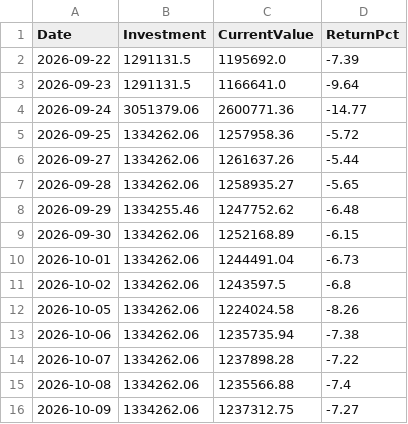
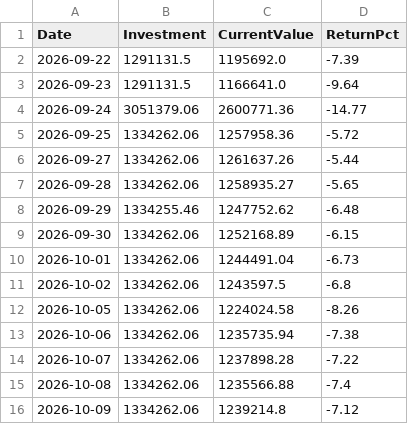
Before and after one commit to Tariqkhattak79/psx-ai-agent, a CSV file: portfolio_value_history.csv, drawn as a sheet.

Commit message:
Auto: history update 2026-10-09 10:52

```diff
--- a/portfolio_value_history.csv
+++ b/portfolio_value_history.csv
@@ -15,2 +15,2 @@ Date,Investment,CurrentValue,ReturnPct
 2026-10-08,1334262.06,1235566.88,-7.4
-2026-10-09,1334262.06,1237312.75,-7.27
+2026-10-09,1334262.06,1239214.8,-7.12
```
